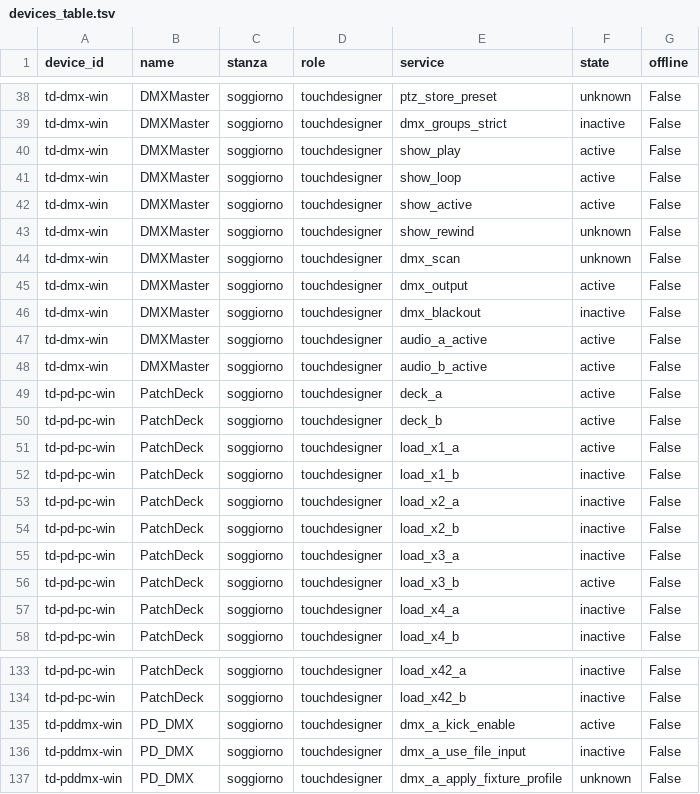
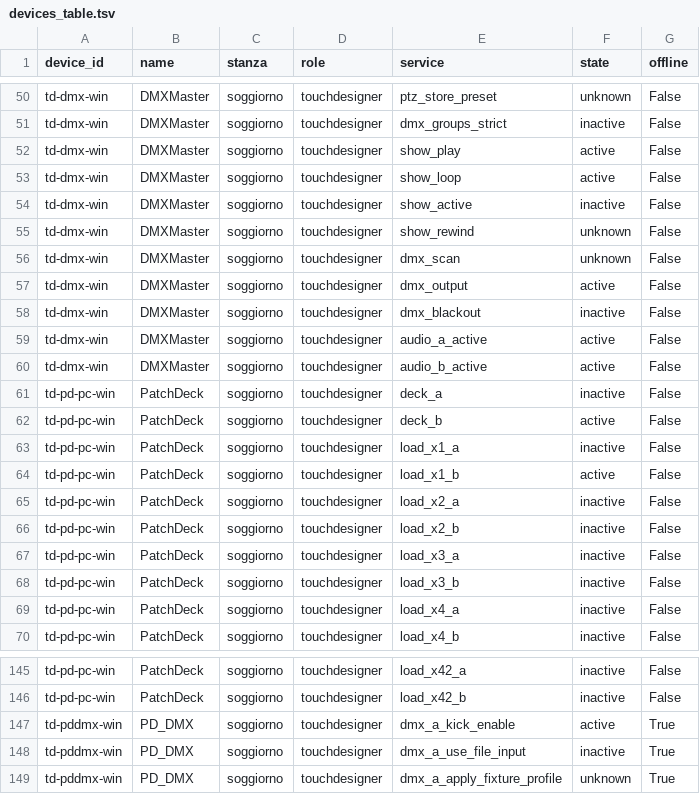
Before and after one commit to vsvisualsubstance-source/TD4DMX, a TSV file: gaia_client/devices_table.tsv, drawn as a sheet; only a part is shown, gaps mark what is left out; the diff covers the shown part only.

```diff
--- a/gaia_client/devices_table.tsv
+++ b/gaia_client/devices_table.tsv
@@ -41,3 +53,3 @@ td-dmx-win	DMXMaster	soggiorno	touchdesigner	show_play	active	False
 td-dmx-win	DMXMaster	soggiorno	touchdesigner	show_loop	active	False
-td-dmx-win	DMXMaster	soggiorno	touchdesigner	show_active	active	False
+td-dmx-win	DMXMaster	soggiorno	touchdesigner	show_active	inactive	False
 td-dmx-win	DMXMaster	soggiorno	touchdesigner	show_rewind	unknown	False
@@ -48,6 +60,6 @@ td-dmx-win	DMXMaster	soggiorno	touchdesigner	audio_a_active	active	False
 td-dmx-win	DMXMaster	soggiorno	touchdesigner	audio_b_active	active	False
-td-pd-pc-win	PatchDeck	soggiorno	touchdesigner	deck_a	active	False
+td-pd-pc-win	PatchDeck	soggiorno	touchdesigner	deck_a	inactive	False
 td-pd-pc-win	PatchDeck	soggiorno	touchdesigner	deck_b	active	False
-td-pd-pc-win	PatchDeck	soggiorno	touchdesigner	load_x1_a	active	False
-td-pd-pc-win	PatchDeck	soggiorno	touchdesigner	load_x1_b	inactive	False
+td-pd-pc-win	PatchDeck	soggiorno	touchdesigner	load_x1_a	inactive	False
+td-pd-pc-win	PatchDeck	soggiorno	touchdesigner	load_x1_b	active	False
 td-pd-pc-win	PatchDeck	soggiorno	touchdesigner	load_x2_a	inactive	False
@@ -55,3 +67,3 @@ td-pd-pc-win	PatchDeck	soggiorno	touchdesigner	load_x2_b	inactive	False
 td-pd-pc-win	PatchDeck	soggiorno	touchdesigner	load_x3_a	inactive	False
-td-pd-pc-win	PatchDeck	soggiorno	touchdesigner	load_x3_b	active	False
+td-pd-pc-win	PatchDeck	soggiorno	touchdesigner	load_x3_b	inactive	False
 td-pd-pc-win	PatchDeck	soggiorno	touchdesigner	load_x4_a	inactive	False
@@ -134,4 +146,4 @@ td-pd-pc-win	PatchDeck	soggiorno	touchdesigner	load_x42_a	inactive	False
 td-pd-pc-win	PatchDeck	soggiorno	touchdesigner	load_x42_b	inactive	False
-td-pddmx-win	PD_DMX	soggiorno	touchdesigner	dmx_a_kick_enable	active	False
-td-pddmx-win	PD_DMX	soggiorno	touchdesigner	dmx_a_use_file_input	inactive	False
-td-pddmx-win	PD_DMX	soggiorno	touchdesigner	dmx_a_apply_fixture_profile	unknown	False
+td-pddmx-win	PD_DMX	soggiorno	touchdesigner	dmx_a_kick_enable	active	True
+td-pddmx-win	PD_DMX	soggiorno	touchdesigner	dmx_a_use_file_input	inactive	True
+td-pddmx-win	PD_DMX	soggiorno	touchdesigner	dmx_a_apply_fixture_profile	unknown	True
```
Also changed, not shown: 12 added rows and 4 edited cells elsewhere in this file, project1/dmx_patch/fixture_types.tsv, project1/dmx_patch/fixtures.tsv, 3 other files.
